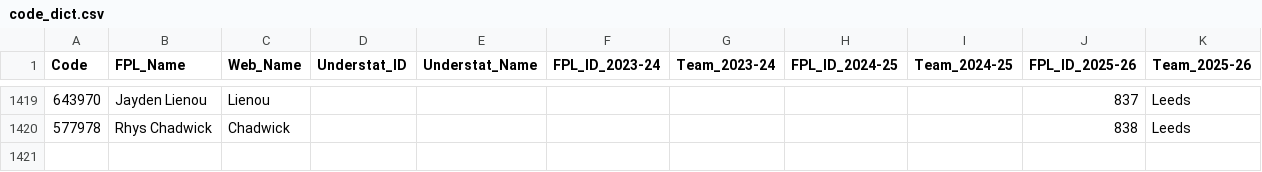
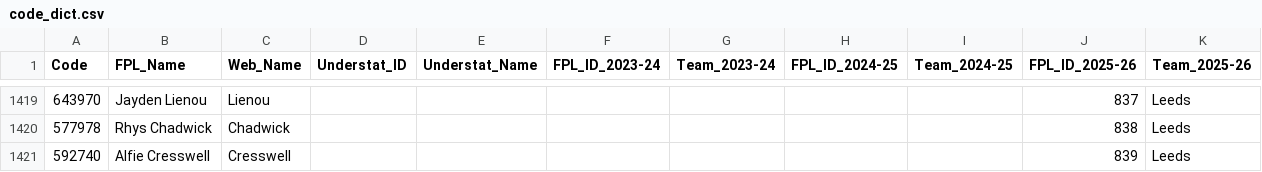
Before and after one commit to Jashior/fpl_code_understat_dict, a CSV file: code_dict.csv, drawn as a sheet; only a part is shown, gaps mark what is left out; the diff names each change by its address in the sheet, - before the commit and + after, or states it on an @@ line.

Commit message:
update dict

```diff
--- a/code_dict.csv
+++ b/code_dict.csv
+row 1421: 592740 | Alfie Cresswell | Cresswell |  |  |  |  |  |  | 839 | Leeds
```
